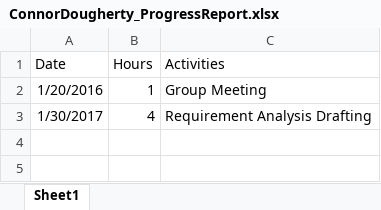
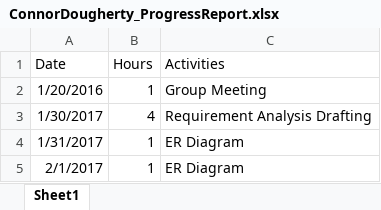
Before and after one commit to ryanabury/CMPSC431W_SP17_Project, an Excel workbook: ProgressReports/ConnorDougherty_ProgressReport.xlsx, sheet Sheet1, drawn as a sheet; values as stored, in another font and other column widths than the file's, no borders; the diff names each change by its address in the sheet, - before the commit and + after, or states it on an @@ line.

Commit message:
Updated progress report and added user ER diagram

```diff
--- a/ProgressReports/ConnorDougherty_ProgressReport.xlsx (sheet Sheet1)
+++ b/ProgressReports/ConnorDougherty_ProgressReport.xlsx (sheet Sheet1)
+row 4: 1/31/2017 | 1 | ER Diagram
+row 5: 2/1/2017 | 1 | ER Diagram
```
Also changed, not shown: 1 other file.
